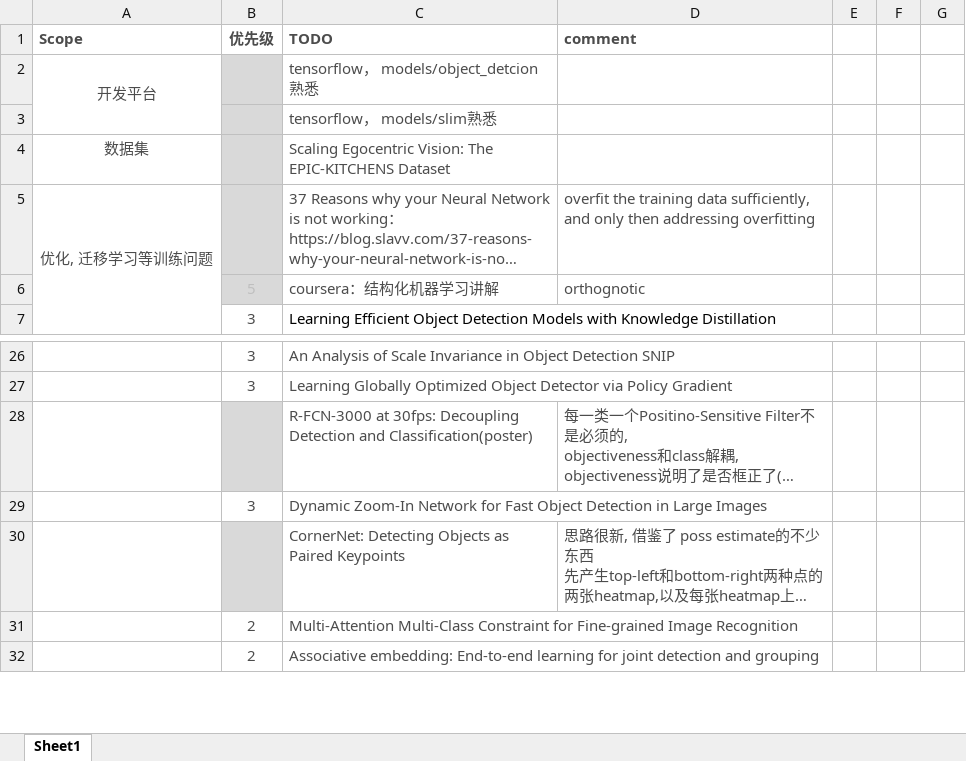
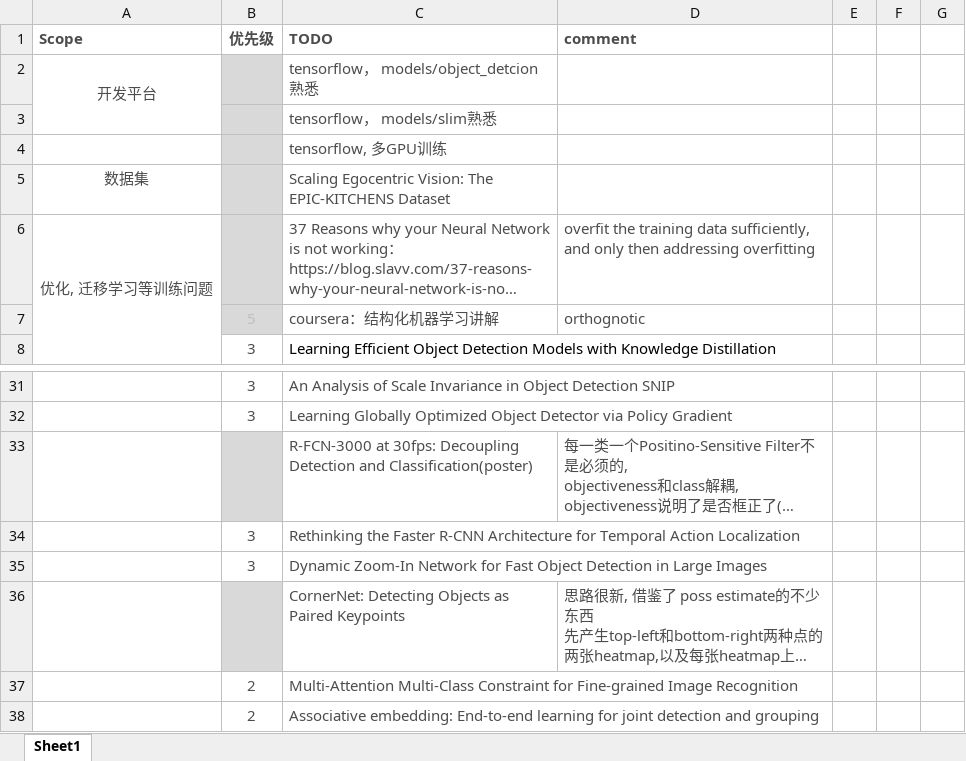
Before and after one commit to youchaoqin/reading_notes, an Excel workbook: reading_note.xlsx, sheet Sheet1, drawn as a sheet; only a part is shown, gaps mark what is left out; long unchanged cells end in …; values as stored, in another font and other column widths than the file's, no borders; conditional formats not drawn; the diff covers the shown part only; the diff names each change by its address in the sheet, - before the commit and + after, or states it on an @@ line.

```diff
--- a/reading_note.xlsx (sheet Sheet1)
+++ b/reading_note.xlsx (sheet Sheet1)
+row 4:  |  | tensorflow, 多GPU训练
+row 34:  | 3 | Rethinking the Faster R-CNN Architecture for Temporal Action Localization
```
Also changed, not shown: 12 added rows, 2 removed rows and 3 edited cells elsewhere in this sheet.
